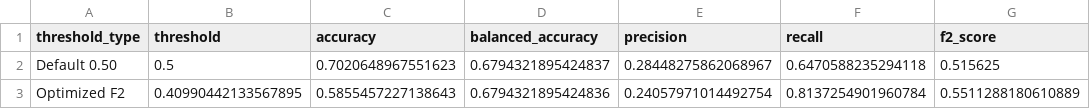
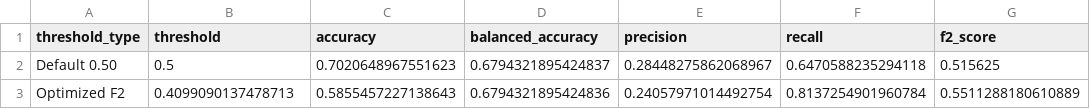
Before and after one commit to LubanaOrin/learn_code, a CSV file: tasks/Cardiovascular Disease Prediction/outputs/model_performance_summary.csv, drawn as a sheet; only a part is shown; the diff names each change by its address in the sheet, - before the commit and + after, or states it on an @@ line.

```diff
--- a/tasks/Cardiovascular Disease Prediction/outputs/model_performance_summary.csv
+++ b/tasks/Cardiovascular Disease Prediction/outputs/model_performance_summary.csv
-B3 (threshold): 0.40990442133567895
+B3 (threshold): 0.4099090137478713
```
Also changed, not shown: tasks/Cardiovascular Disease Prediction/outputs/model_coefficients.csv, 4 other files.
